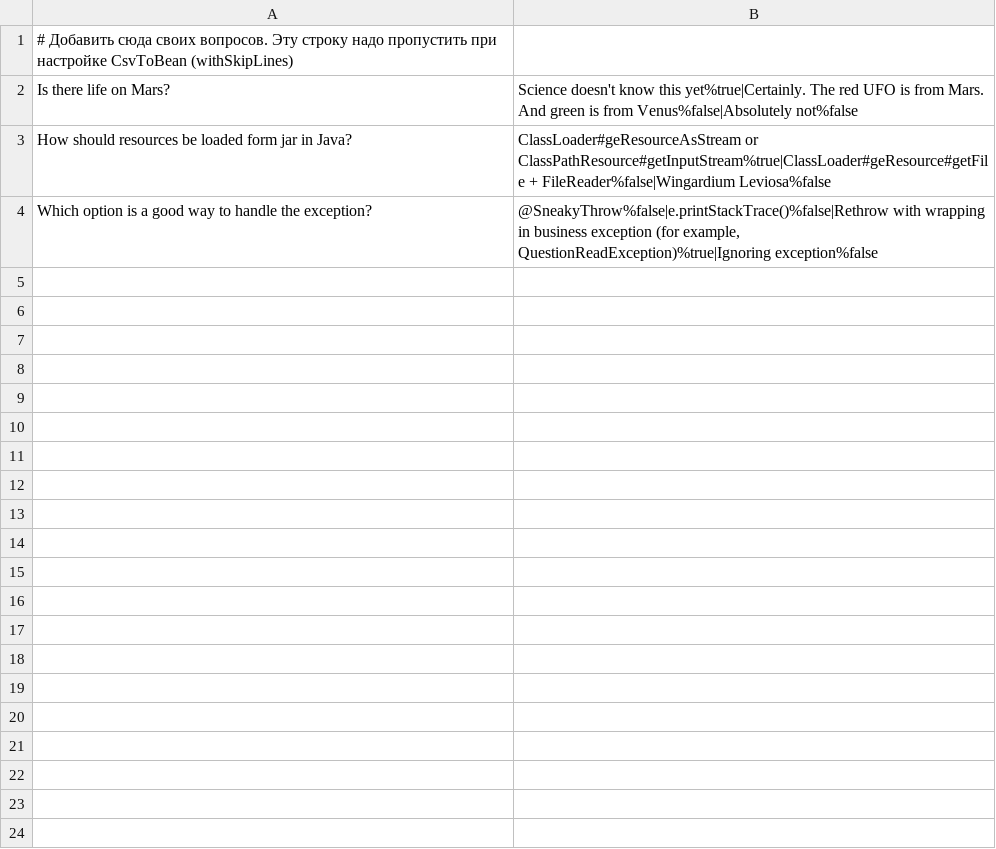
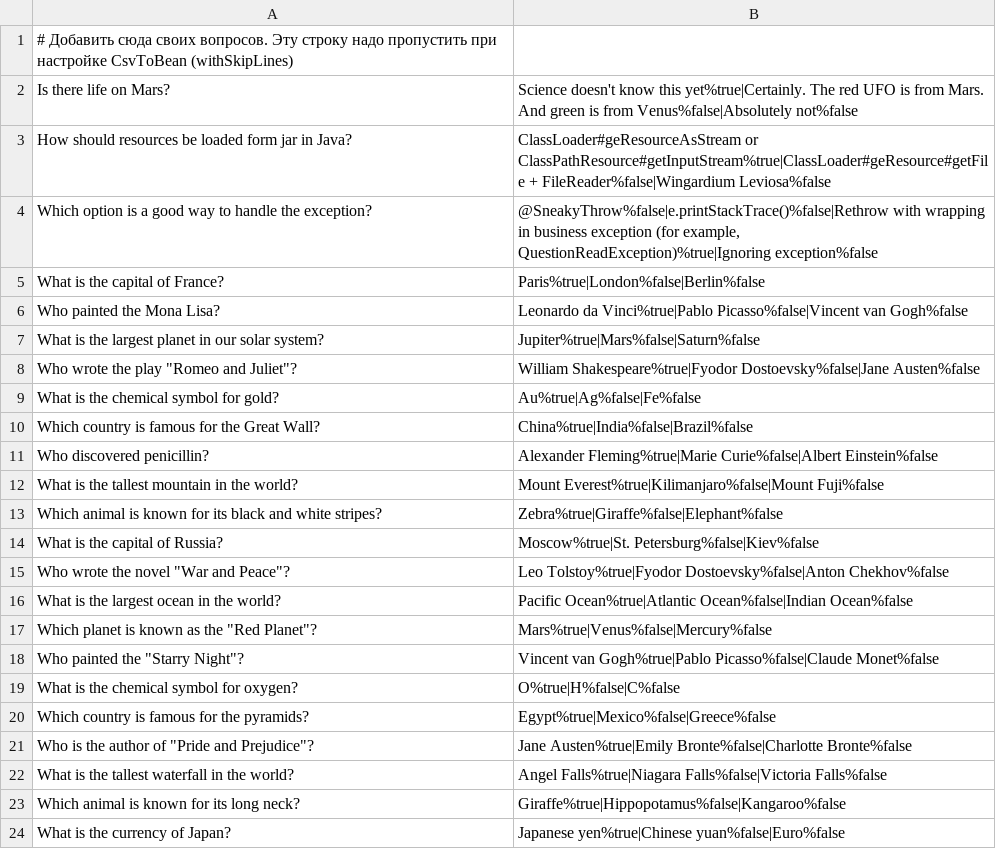
Before and after one commit to NPriimak/2023-09-otus-spring-Priymak, a CSV file: hw01/src/main/resources/questions.csv, drawn as a sheet; only a part is shown; the diff covers the shown part only.

Commit message:
add some extra questions into questions.csv

```diff
--- a/hw01/src/main/resources/questions.csv
+++ b/hw01/src/main/resources/questions.csv
@@ -4 +4,21 @@ How should resources be loaded form jar in Java?;ClassLoader#geResourceAsStream
 Which option is a good way to handle the exception?;@SneakyThrow%false|e.printStackTrace()%false|Rethrow with wrapping in business exception (for example, QuestionReadException)%true|Ignoring exception%false
+What is the capital of France?;Paris%true|London%false|Berlin%false
+Who painted the Mona Lisa?;Leonardo da Vinci%true|Pablo Picasso%false|Vincent van Gogh%false
+What is the largest planet in our solar system?;Jupiter%true|Mars%false|Saturn%false
+Who wrote the play "Romeo and Juliet"?;William Shakespeare%true|Fyodor Dostoevsky%false|Jane Austen%false
+What is the chemical symbol for gold?;Au%true|Ag%false|Fe%false
+Which country is famous for the Great Wall?;China%true|India%false|Brazil%false
+Who discovered penicillin?;Alexander Fleming%true|Marie Curie%false|Albert Einstein%false
+What is the tallest mountain in the world?;Mount Everest%true|Kilimanjaro%false|Mount Fuji%false
+Which animal is known for its black and white stripes?;Zebra%true|Giraffe%false|Elephant%false
+What is the capital of Russia?;Moscow%true|St. Petersburg%false|Kiev%false
+Who wrote the novel "War and Peace"?;Leo Tolstoy%true|Fyodor Dostoevsky%false|Anton Chekhov%false
+What is the largest ocean in the world?;Pacific Ocean%true|Atlantic Ocean%false|Indian Ocean%false
+Which planet is known as the "Red Planet"?;Mars%true|Venus%false|Mercury%false
+Who painted the "Starry Night"?;Vincent van Gogh%true|Pablo Picasso%false|Claude Monet%false
+What is the chemical symbol for oxygen?;O%true|H%false|C%false
+Which country is famous for the pyramids?;Egypt%true|Mexico%false|Greece%false
+Who is the author of "Pride and Prejudice"?;Jane Austen%true|Emily Bronte%false|Charlotte Bronte%false
+What is the tallest waterfall in the world?;Angel Falls%true|Niagara Falls%false|Victoria Falls%false
+Which animal is known for its long neck?;Giraffe%true|Hippopotamus%false|Kangaroo%false
+What is the currency of Japan?;Japanese yen%true|Chinese yuan%false|Euro%false
```
Also changed, not shown: 9 added rows elsewhere in this file.
